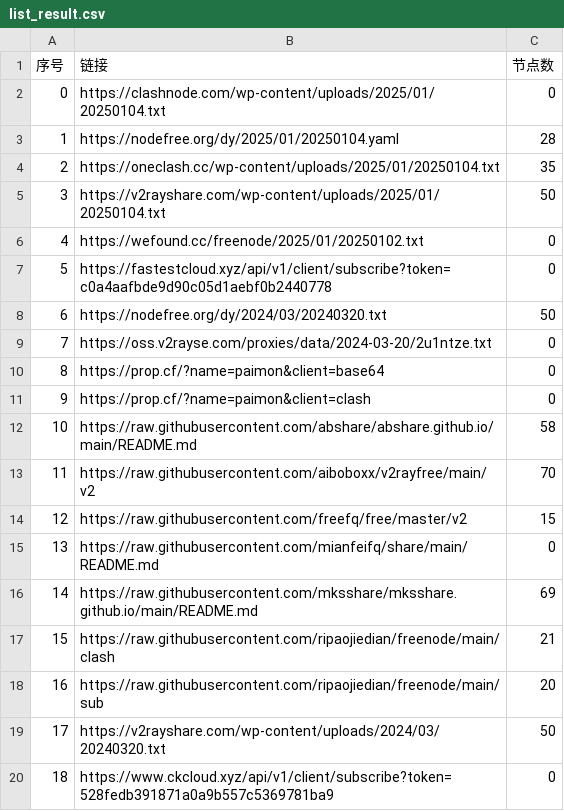
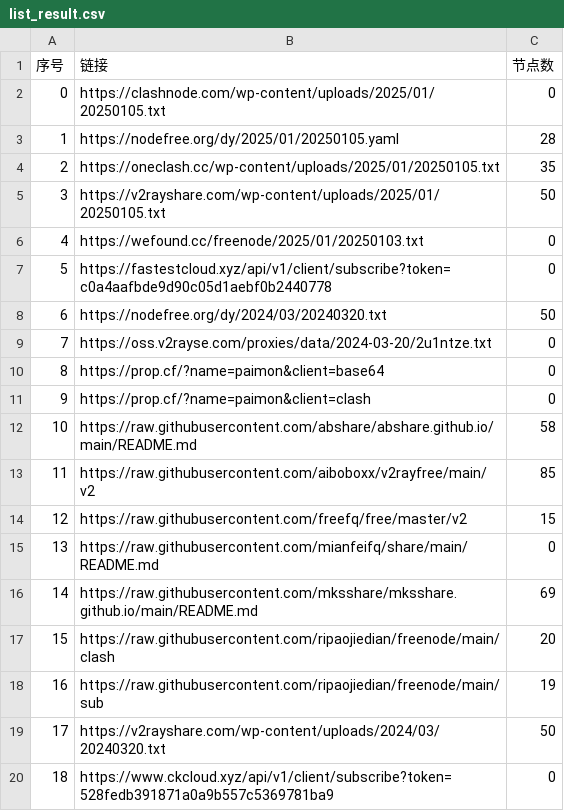
Before and after one commit to yong739/AutoMergePublicNodes, a CSV file: list_result.csv, drawn as a sheet; only a part is shown.

```diff
--- a/list_result.csv
+++ b/list_result.csv
@@ -1,7 +1,7 @@
 序号,链接,节点数
-0,https://clashnode.com/wp-content/uploads/2025/01/20250104.txt,0
-1,https://nodefree.org/dy/2025/01/20250104.yaml,28
-2,https://oneclash.cc/wp-content/uploads/2025/01/20250104.txt,35
-3,https://v2rayshare.com/wp-content/uploads/2025/01/20250104.txt,50
-4,https://wefound.cc/freenode/2025/01/20250102.txt,0
+0,https://clashnode.com/wp-content/uploads/2025/01/20250105.txt,0
+1,https://nodefree.org/dy/2025/01/20250105.yaml,28
+2,https://oneclash.cc/wp-content/uploads/2025/01/20250105.txt,35
+3,https://v2rayshare.com/wp-content/uploads/2025/01/20250105.txt,50
+4,https://wefound.cc/freenode/2025/01/20250103.txt,0
 5,https://fastestcloud.xyz/api/v1/client/subscribe?token=c0a4aafbde9d90c05d1aebf0b2440778,0
@@ -12,3 +12,3 @@
 10,https://raw.githubusercontent.com/abshare/abshare.github.io/main/README.md,58
-11,https://raw.githubusercontent.com/aiboboxx/v2rayfree/main/v2,70
+11,https://raw.githubusercontent.com/aiboboxx/v2rayfree/main/v2,85
 12,https://raw.githubusercontent.com/freefq/free/master/v2,15
@@ -16,4 +16,4 @@
 14,https://raw.githubusercontent.com/mksshare/mksshare.github.io/main/README.md,69
-15,https://raw.githubusercontent.com/ripaojiedian/freenode/main/clash,21
-16,https://raw.githubusercontent.com/ripaojiedian/freenode/main/sub,20
+15,https://raw.githubusercontent.com/ripaojiedian/freenode/main/clash,20
+16,https://raw.githubusercontent.com/ripaojiedian/freenode/main/sub,19
 17,https://v2rayshare.com/wp-content/uploads/2024/03/20240320.txt,50
```
Also changed, not shown: 10 other files.
